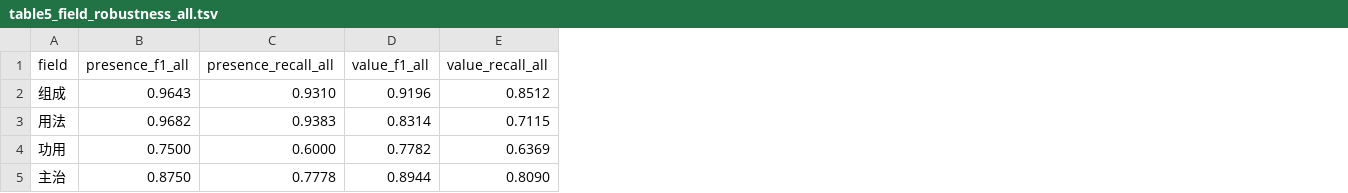
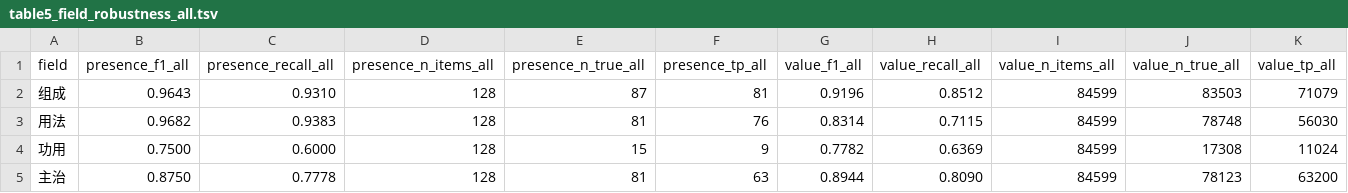
Before and after one commit to Zhenghongwei11/zyfjdcd-p1-public-derivatives, a TSV file: results/manuscript/table5_field_robustness_all.tsv, drawn as a sheet; only a part is shown; the diff names each change by its address in the sheet, - before the commit and + after, or states it on an @@ line.

```diff
--- a/results/manuscript/table5_field_robustness_all.tsv
+++ b/results/manuscript/table5_field_robustness_all.tsv
+column D (presence_n_items_all), rows 2-5: all 128
+column E (presence_n_true_all), rows 2-5: 87 | 81 | 15 | 81
+column F (presence_tp_all), rows 2-5: 81 | 76 | 9 | 63
+column I (value_n_items_all), rows 2-5: all 84599
+column J (value_n_true_all), rows 2-5: 83503 | 78748 | 17308 | 78123
+column K (value_tp_all), rows 2-5: 71079 | 56030 | 11024 | 63200
```
Also changed, not shown: data/benchmarks/manifest.tsv, docs/DATA_MANIFEST.tsv, 32 other files.
